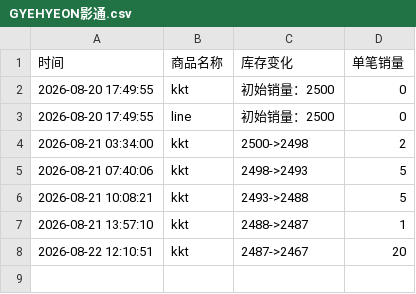
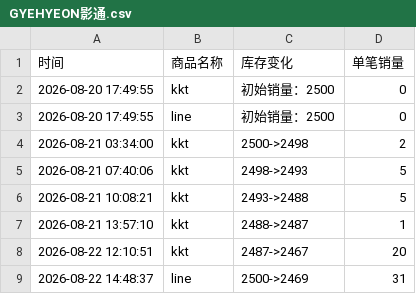
Before and after one commit to Juineii/verivery_md0822, a CSV file: GYEHYEON影通.csv, drawn as a sheet.

Commit message:
自动更新数据 2026-08-22 14:48:42

```diff
--- a/GYEHYEON影通.csv
+++ b/GYEHYEON影通.csv
@@ -8 +8,2 @@
 2026-08-22 12:10:51,kkt,2487->2467,20
+2026-08-22 14:48:37,line,2500->2469,31
```
